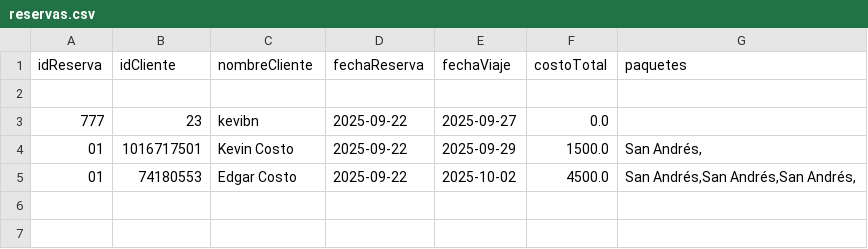
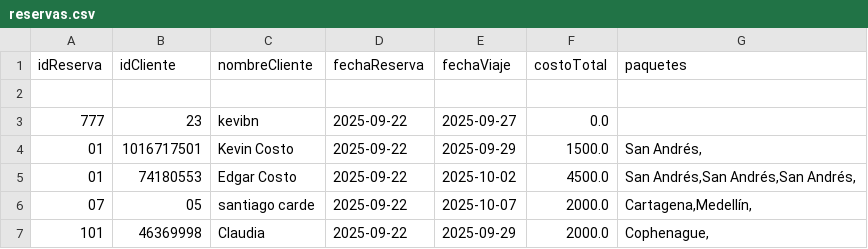
Before and after one commit to KevinSantiagoCosto22/TravelNow, a CSV file: reservas.csv, drawn as a sheet; the diff names each change by its address in the sheet, - before the commit and + after, or states it on an @@ line.

```diff
--- a/reservas.csv
+++ b/reservas.csv
+row 6: 07 | 05 | santiago carde | 2025-09-22 | 2025-10-07 | 2000.0 | Cartagena,Medellín,
+row 7: 101 | 46369998 | Claudia | 2025-09-22 | 2025-09-29 | 2000.0 | Cophenague,
```
Also changed, not shown: 2 other files.
